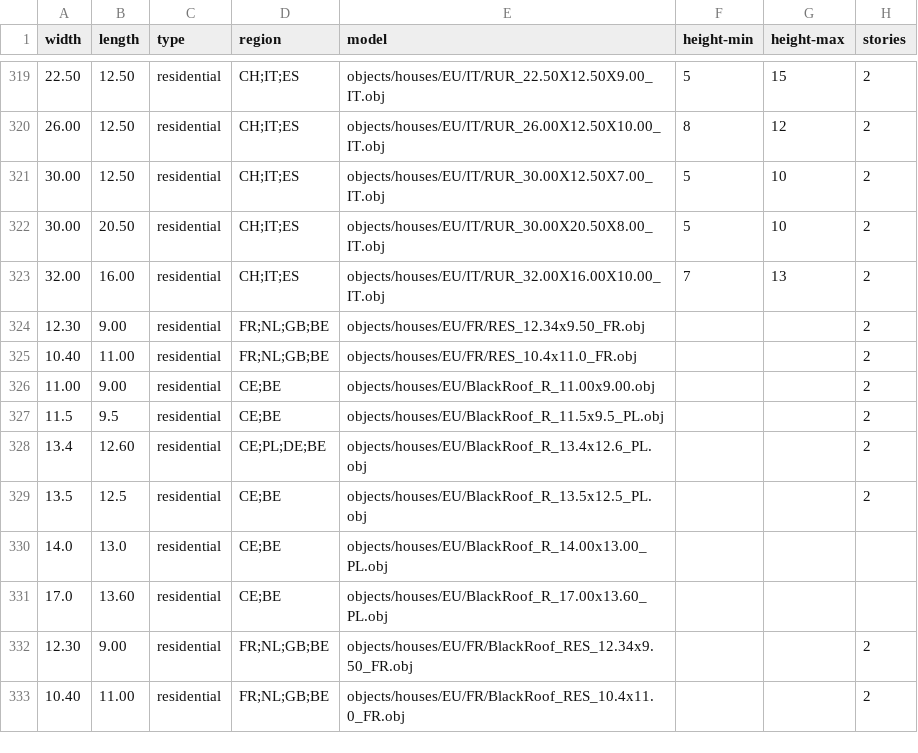
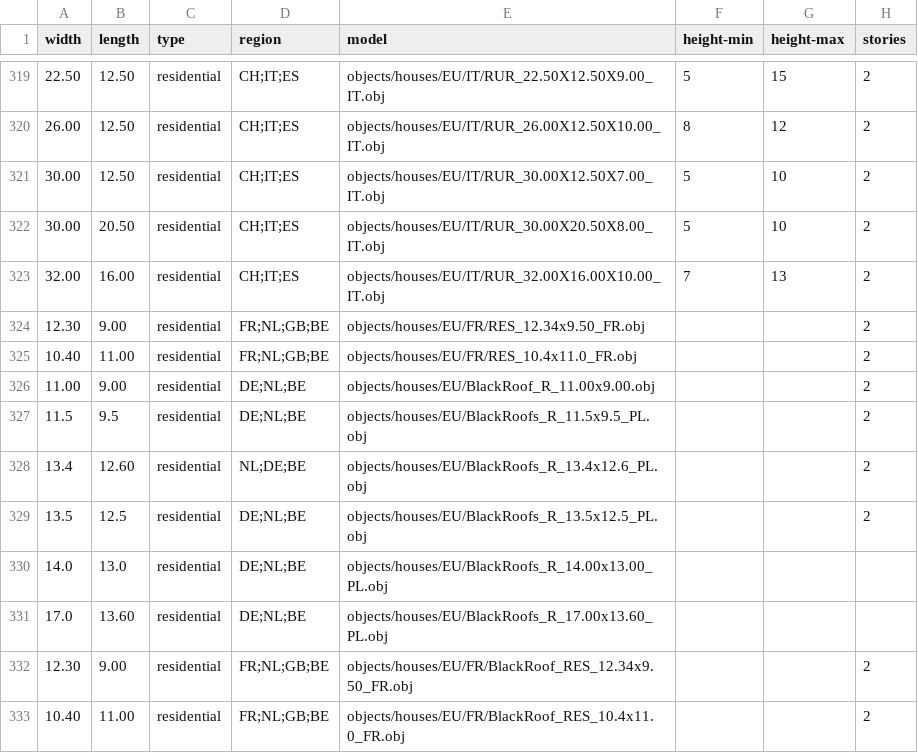
Before and after one commit to gizmosellsbunnys/world-models, a CSV file: residential.csv, drawn as a sheet; only a part is shown, gaps mark what is left out.

Commit message:
- Fixed broken paths

```diff
--- a/residential.csv
+++ b/residential.csv
@@ -325,8 +325,8 @@ width,length,type,region,model,height-min,height-max,stories
 10.40,11.00,residential,FR;NL;GB;BE,objects/houses/EU/FR/RES_10.4x11.0_FR.obj,,,2
-11.00,9.00,residential,CE;BE,objects/houses/EU/BlackRoof_R_11.00x9.00.obj,,,2
-11.5,9.5,residential,CE;BE,objects/houses/EU/BlackRoof_R_11.5x9.5_PL.obj,,,2
-13.4,12.60,residential,CE;PL;DE;BE,objects/houses/EU/BlackRoof_R_13.4x12.6_PL.obj,,,2
-13.5,12.5,residential,CE;BE,objects/houses/EU/BlackRoof_R_13.5x12.5_PL.obj,,,2
-14.0,13.0,residential,CE;BE,objects/houses/EU/BlackRoof_R_14.00x13.00_PL.obj,,,
-17.0,13.60,residential,CE;BE,objects/houses/EU/BlackRoof_R_17.00x13.60_PL.obj,,,
+11.00,9.00,residential,DE;NL;BE,objects/houses/EU/BlackRoof_R_11.00x9.00.obj,,,2
+11.5,9.5,residential,DE;NL;BE,objects/houses/EU/BlackRoofs_R_11.5x9.5_PL.obj,,,2
+13.4,12.60,residential,NL;DE;BE,objects/houses/EU/BlackRoofs_R_13.4x12.6_PL.obj,,,2
+13.5,12.5,residential,DE;NL;BE,objects/houses/EU/BlackRoofs_R_13.5x12.5_PL.obj,,,2
+14.0,13.0,residential,DE;NL;BE,objects/houses/EU/BlackRoofs_R_14.00x13.00_PL.obj,,,
+17.0,13.60,residential,DE;NL;BE,objects/houses/EU/BlackRoofs_R_17.00x13.60_PL.obj,,,
 12.30,9.00,residential,FR;NL;GB;BE,objects/houses/EU/FR/BlackRoof_RES_12.34x9.50_FR.obj,,,2
```
